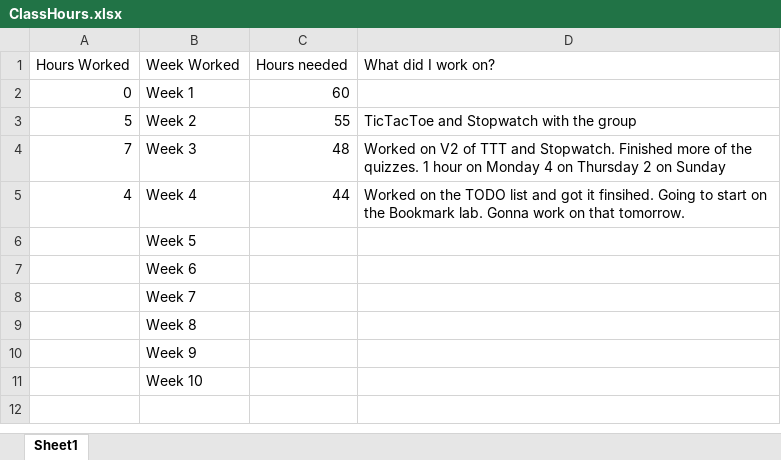
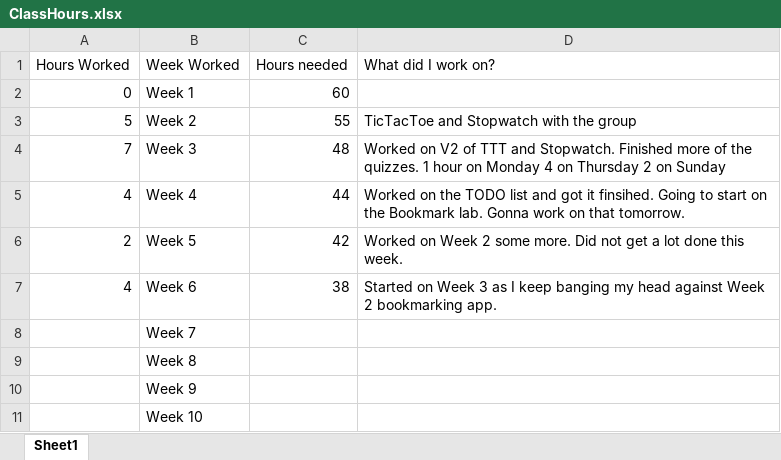
Before and after one commit to helo12/JS233N, an Excel workbook: ClassHours.xlsx, sheet Sheet1, drawn as a sheet; values as stored, in another font and other column widths than the file's, no borders; the diff names each change by its address in the sheet, - before the commit and + after, or states it on an @@ line.

Commit message:
Updated hours

```diff
--- a/ClassHours.xlsx (sheet Sheet1)
+++ b/ClassHours.xlsx (sheet Sheet1)
-A6 (Hours Worked): (empty)
+A6 (Hours Worked): 2
-C6 (Hours needed): (empty)
+C6 (Hours needed): 42
-D6 (What did I work on?): (empty)
+D6 (What did I work on?): Worked on Week 2 some more. Did not get a lot done this week.
-A7 (Hours Worked): (empty)
+A7 (Hours Worked): 4
-C7 (Hours needed): (empty)
+C7 (Hours needed): 38
-D7 (What did I work on?): (empty)
+D7 (What did I work on?): Started on Week 3 as I keep banging my head against Week 2 bookmarking app.
```
